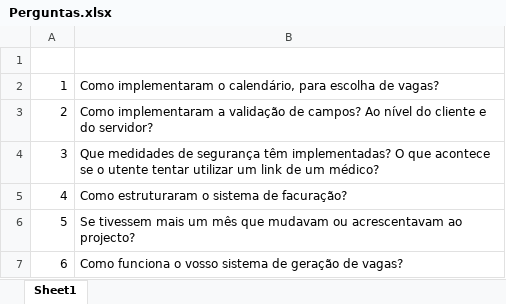
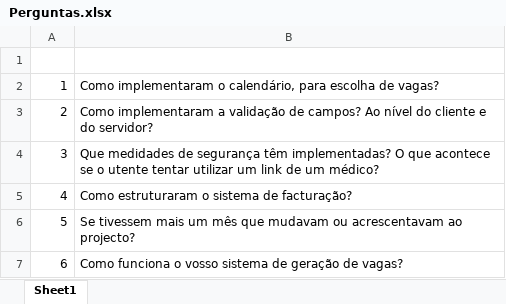
Before and after one commit to carlan92/Hospital_Management_System, an Excel workbook: Perguntas.xlsx, sheet Sheet1, drawn as a sheet; values as stored, in another font and other column widths than the file's, no borders; the diff names each change by its address in the sheet, - before the commit and + after, or states it on an @@ line.

Commit message:
perguntas

```diff
--- a/Perguntas.xlsx (sheet Sheet1)
+++ b/Perguntas.xlsx (sheet Sheet1)
-B5: Como estruturaram o sistema de facuração?
+B5: Como estruturaram o sistema de facturação?
```
